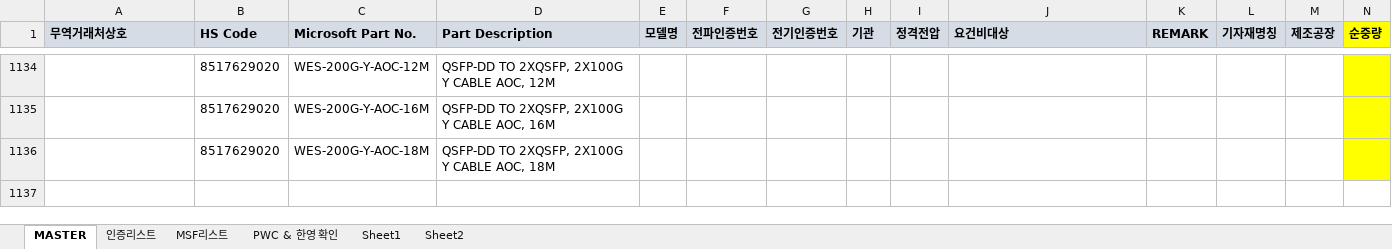
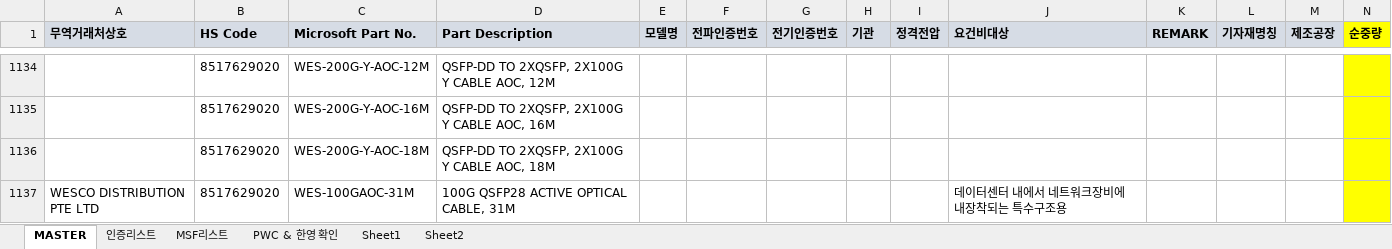
Before and after one commit to helloboraS/MS_PDF-TO-EXCEL, an Excel workbook: MASTER_MS5673.xlsx, sheet MASTER, drawn as a sheet; only a part is shown, gaps mark what is left out; values as stored, in another font and other column widths than the file's, no borders; conditional formats not drawn; the diff names each change by its address in the sheet, - before the commit and + after, or states it on an @@ line.

```diff
--- a/MASTER_MS5673.xlsx (sheet MASTER)
+++ b/MASTER_MS5673.xlsx (sheet MASTER)
+row 1137: WESCO DISTRIBUTION PTE LTD | 8517629020 | WES-100GAOC-31M | 100G QSFP28 ACTIVE OPTICAL CABLE, 31M |  |  |  |  |  | 데이터센터 내에서 네트워크장비에 내장착되는 특수구조용
```
Also changed, not shown: sheet PWC & 한영 확인.
